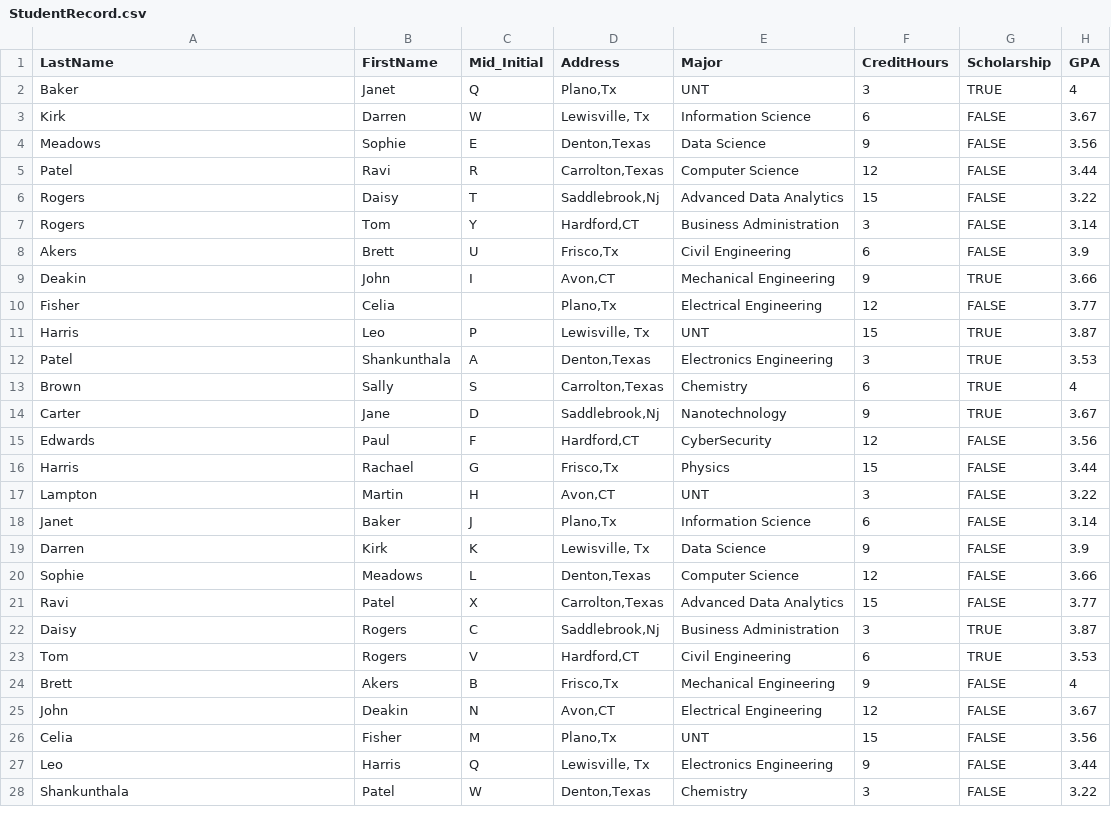
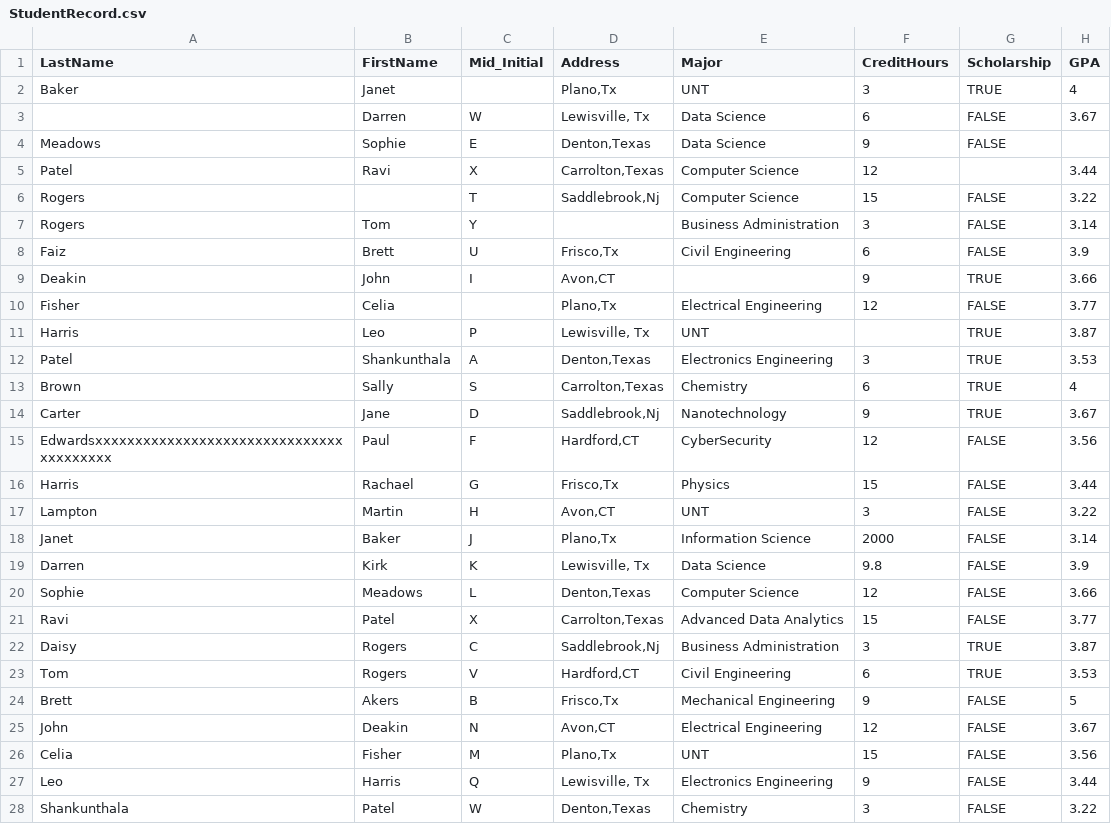
Before and after one commit to babloomarkose/DataInPython, a CSV file: SortTable/StudentRecord.csv, drawn as a sheet; only a part is shown; the diff covers the shown part only.

```diff
--- a/SortTable/StudentRecord.csv
+++ b/SortTable/StudentRecord.csv
@@ -1,12 +1,12 @@
 LastName, FirstName,Mid_Initial,Address,Major,CreditHours,Scholarship,GPA
-Baker,Janet,Q,"Plano,Tx",UNT,3,TRUE,4
-Kirk,Darren,W,"Lewisville, Tx",Information Science,6,FALSE,3.67
-Meadows,Sophie,E,"Denton,Texas",Data Science,9,FALSE,3.56
-Patel,Ravi,R,"Carrolton,Texas",Computer Science,12,FALSE,3.44
-Rogers,Daisy,T,"Saddlebrook,Nj",Advanced Data Analytics,15,FALSE,3.22
-Rogers,Tom,Y,"Hardford,CT",Business Administration,3,FALSE,3.14
-Akers,Brett,U,"Frisco,Tx",Civil Engineering,6,FALSE,3.9
-Deakin,John,I,"Avon,CT",Mechanical Engineering,9,TRUE,3.66
+Baker,Janet,,"Plano,Tx",UNT,3,TRUE,4
+,Darren,W,"Lewisville, Tx",Data Science,6,FALSE,3.67
+Meadows,Sophie,E,"Denton,Texas",Data Science,9,FALSE,
+Patel,Ravi,X,"Carrolton,Texas",Computer Science,12,,3.44
+Rogers,,T,"Saddlebrook,Nj",Computer Science,15,FALSE,3.22
+Rogers,Tom,Y,,Business Administration,3,FALSE,3.14
+Faiz,Brett,U,"Frisco,Tx",Civil Engineering,6,FALSE,3.9
+Deakin,John,I,"Avon,CT",,9,TRUE,3.66
 Fisher,Celia,,"Plano,Tx",Electrical Engineering,12,FALSE,3.77
-Harris,Leo,P,"Lewisville, Tx",UNT,15,TRUE,3.87
+Harris,Leo,P,"Lewisville, Tx",UNT,,TRUE,3.87
 Patel,Shankunthala,A,"Denton,Texas",Electronics Engineering,3,TRUE,3.53
@@ -14,7 +14,7 @@ Brown,Sally,S,"Carrolton,Texas",Chemistry,6,TRUE,4
 Carter,Jane,D,"Saddlebrook,Nj",Nanotechnology,9,TRUE,3.67
-Edwards,Paul,F,"Hardford,CT",CyberSecurity,12,FALSE,3.56
+Edwardsxxxxxxxxxxxxxxxxxxxxxxxxxxxxxxxxxxxxxxxx,Paul,F,"Hardford,CT",CyberSecurity,12,FALSE,3.56
 Harris,Rachael,G,"Frisco,Tx",Physics,15,FALSE,3.44
 Lampton,Martin,H,"Avon,CT",UNT,3,FALSE,3.22
-Janet,Baker,J,"Plano,Tx",Information Science,6,FALSE,3.14
-Darren,Kirk,K,"Lewisville, Tx",Data Science,9,FALSE,3.9
+Janet,Baker,J,"Plano,Tx",Information Science,2000,FALSE,3.14
+Darren,Kirk,K,"Lewisville, Tx",Data Science,9.8,FALSE,3.9
 Sophie,Meadows,L,"Denton,Texas",Computer Science,12,FALSE,3.66
@@ -23,3 +23,3 @@ Daisy,Rogers,C,"Saddlebrook,Nj",Business Administration,3,TRUE,3.87
 Tom,Rogers,V,"Hardford,CT",Civil Engineering,6,TRUE,3.53
-Brett,Akers,B,"Frisco,Tx",Mechanical Engineering,9,FALSE,4
+Brett,Akers,B,"Frisco,Tx",Mechanical Engineering,9,FALSE,5
 John,Deakin,N,"Avon,CT",Electrical Engineering,12,FALSE,3.67
```
Also changed, not shown: 4 added rows elsewhere in this file.
